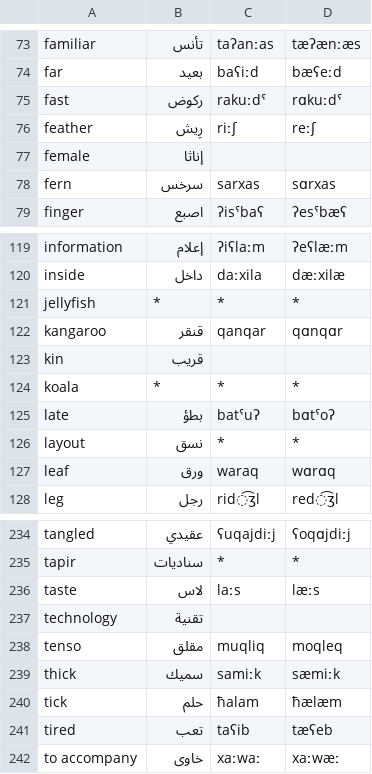
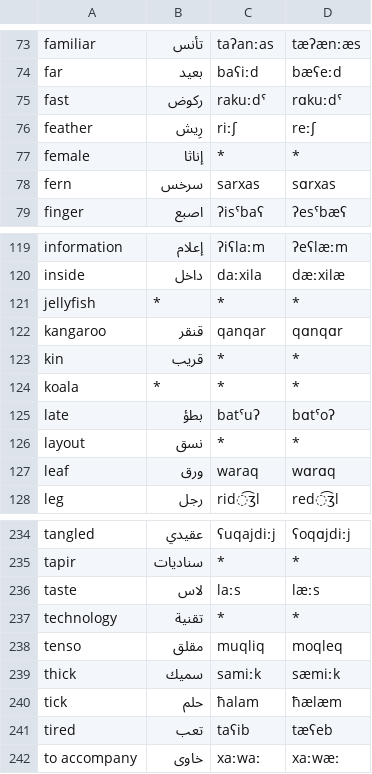
Before and after one commit to jkunimune/Djastiz, a CSV file: data/dict_ar.csv, drawn as a sheet; only a part is shown, gaps mark what is left out.

```diff
--- a/data/dict_ar.csv
+++ b/data/dict_ar.csv
@@ -76,3 +76,3 @@ fast,ركوض,rakuːdˤ,rɑkuːdˤ
 feather,رِيش,riːʃ,reːʃ
-female,إناثا,,
+female,إناثا,*,*
 fern,سرخس,sarxas,sɑrxas
@@ -122,3 +122,3 @@ jellyfish,*,*,*
 kangaroo,قنقر,qanqar,qɑnqɑr
-kin,قريب,,
+kin,قريب,*,*
 koala,*,*,*
@@ -236,3 +236,3 @@ tapir,سناديات,*,*
 taste,لاس,laːs,læːs
-technology,تقنية,,
+technology,تقنية,*,*
 tenso,مقلق,muqliq,moqleq
```
Also changed, not shown: data/dict_es.csv, src/words/compound word.csv, 1 other file.
